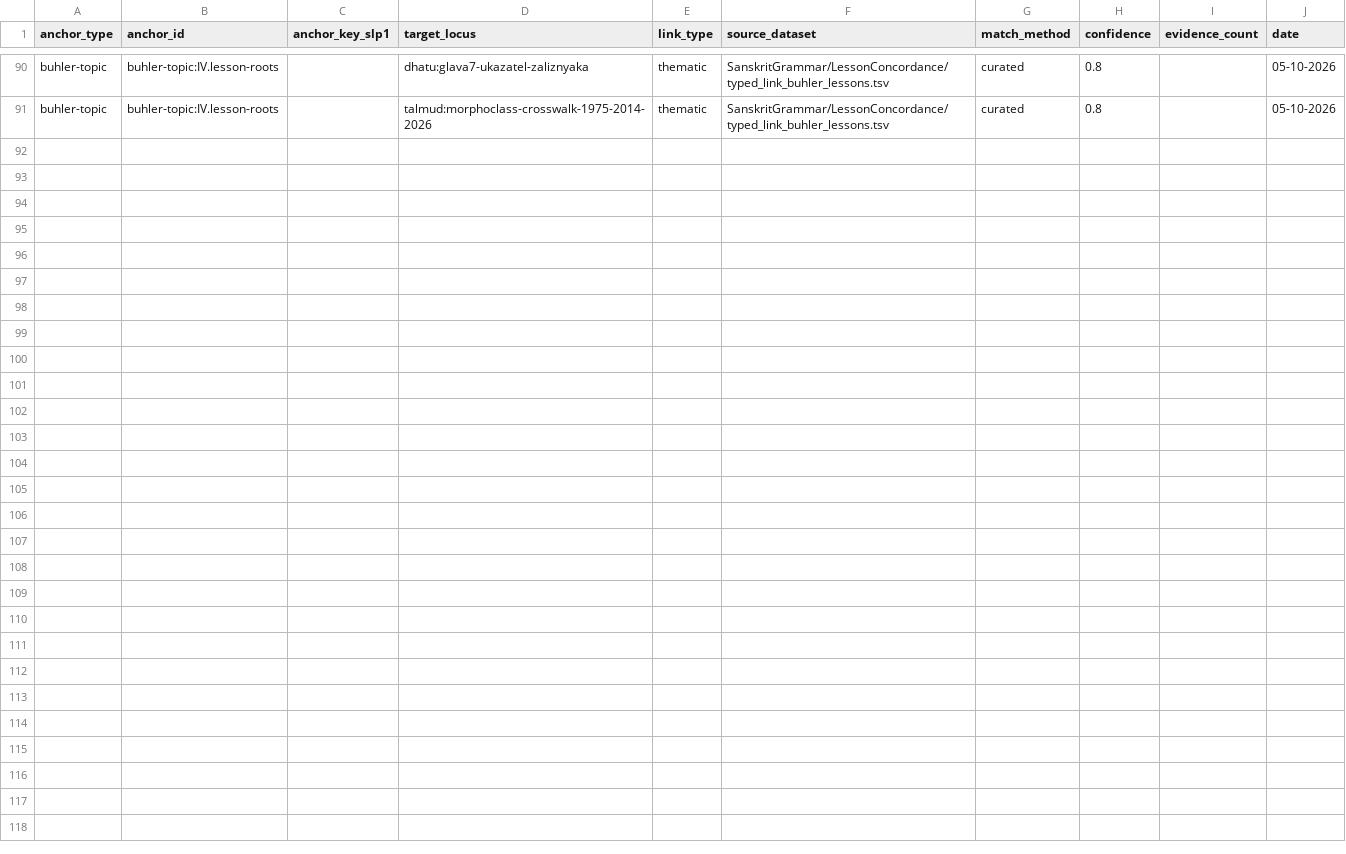
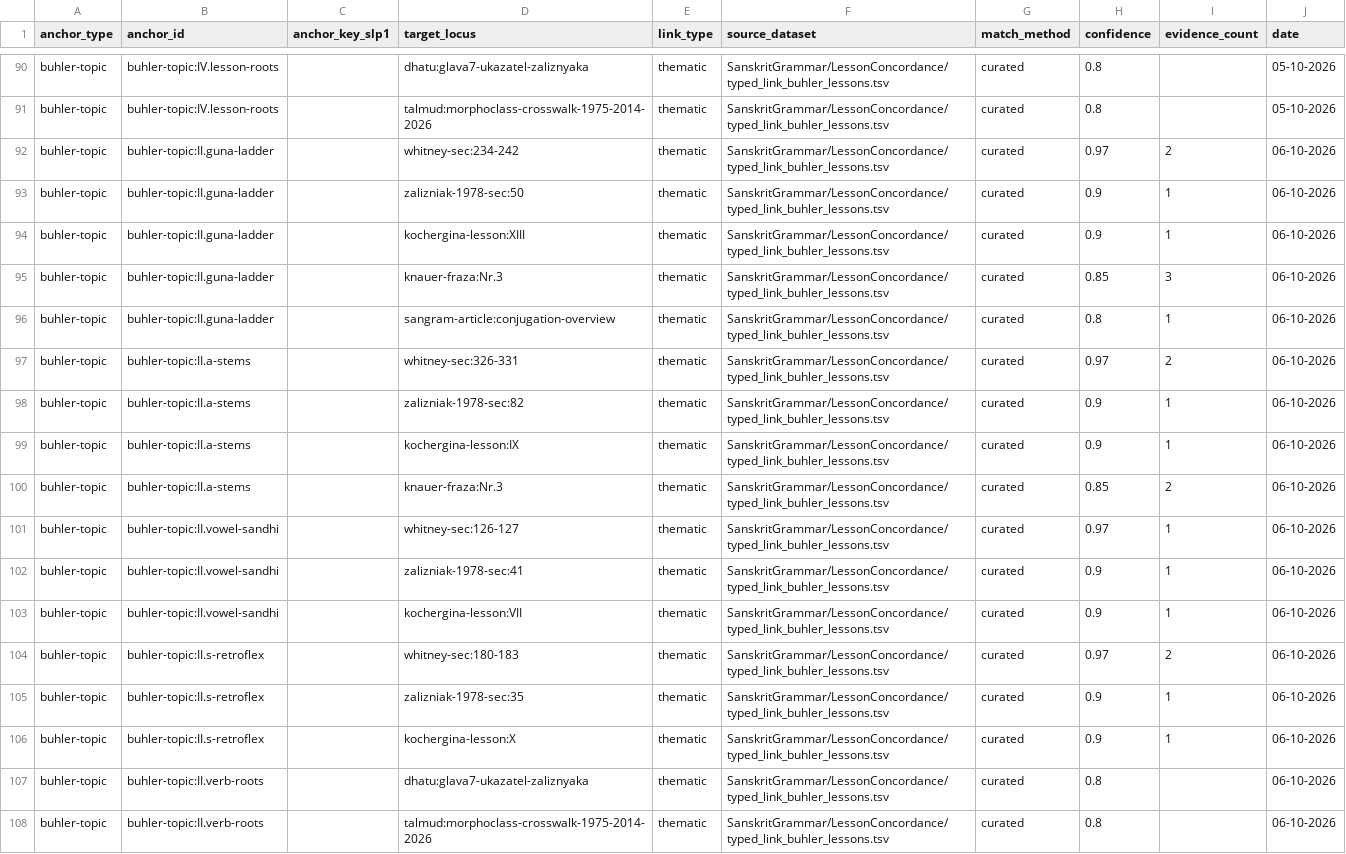
Before and after one commit to gasyoun/SanskritGrammar, a TSV file: LessonConcordance/typed_link_buhler_lessons.tsv, drawn as a sheet; only a part is shown, gaps mark what is left out.

Commit message:
feat: поурочный конкорданс Бюлера — урок II (H5653): guṇa/vṛddhi лестница, a-основы, сандхи гласных, s→ṣ; 5 тем, 17 строк, HB-5–7/67–72, DeepSeek-спот-чек 5/5 (пойманы 2 Whitney-ссылки + ложный GAP tṝ/tṛ)

```diff
--- a/LessonConcordance/typed_link_buhler_lessons.tsv
+++ b/LessonConcordance/typed_link_buhler_lessons.tsv
@@ -91 +91,18 @@ buhler-topic	buhler-topic:IV.lesson-roots		dhatu:glava7-ukazatel-zaliznyaka	them
 buhler-topic	buhler-topic:IV.lesson-roots		talmud:morphoclass-crosswalk-1975-2014-2026	thematic	SanskritGrammar/LessonConcordance/typed_link_buhler_lessons.tsv	curated	0.8		05-10-2026
+buhler-topic	buhler-topic:II.guna-ladder		whitney-sec:234-242	thematic	SanskritGrammar/LessonConcordance/typed_link_buhler_lessons.tsv	curated	0.97	2	06-10-2026
+buhler-topic	buhler-topic:II.guna-ladder		zalizniak-1978-sec:50	thematic	SanskritGrammar/LessonConcordance/typed_link_buhler_lessons.tsv	curated	0.9	1	06-10-2026
+buhler-topic	buhler-topic:II.guna-ladder		kochergina-lesson:XIII	thematic	SanskritGrammar/LessonConcordance/typed_link_buhler_lessons.tsv	curated	0.9	1	06-10-2026
+buhler-topic	buhler-topic:II.guna-ladder		knauer-fraza:Nr.3	thematic	SanskritGrammar/LessonConcordance/typed_link_buhler_lessons.tsv	curated	0.85	3	06-10-2026
+buhler-topic	buhler-topic:II.guna-ladder		sangram-article:conjugation-overview	thematic	SanskritGrammar/LessonConcordance/typed_link_buhler_lessons.tsv	curated	0.8	1	06-10-2026
+buhler-topic	buhler-topic:II.a-stems		whitney-sec:326-331	thematic	SanskritGrammar/LessonConcordance/typed_link_buhler_lessons.tsv	curated	0.97	2	06-10-2026
+buhler-topic	buhler-topic:II.a-stems		zalizniak-1978-sec:82	thematic	SanskritGrammar/LessonConcordance/typed_link_buhler_lessons.tsv	curated	0.9	1	06-10-2026
+buhler-topic	buhler-topic:II.a-stems		kochergina-lesson:IX	thematic	SanskritGrammar/LessonConcordance/typed_link_buhler_lessons.tsv	curated	0.9	1	06-10-2026
+buhler-topic	buhler-topic:II.a-stems		knauer-fraza:Nr.3	thematic	SanskritGrammar/LessonConcordance/typed_link_buhler_lessons.tsv	curated	0.85	2	06-10-2026
+buhler-topic	buhler-topic:II.vowel-sandhi		whitney-sec:126-127	thematic	SanskritGrammar/LessonConcordance/typed_link_buhler_lessons.tsv	curated	0.97	1	06-10-2026
+buhler-topic	buhler-topic:II.vowel-sandhi		zalizniak-1978-sec:41	thematic	SanskritGrammar/LessonConcordance/typed_link_buhler_lessons.tsv	curated	0.9	1	06-10-2026
+buhler-topic	buhler-topic:II.vowel-sandhi		kochergina-lesson:VII	thematic	SanskritGrammar/LessonConcordance/typed_link_buhler_lessons.tsv	curated	0.9	1	06-10-2026
+buhler-topic	buhler-topic:II.s-retroflex		whitney-sec:180-183	thematic	SanskritGrammar/LessonConcordance/typed_link_buhler_lessons.tsv	curated	0.97	2	06-10-2026
+buhler-topic	buhler-topic:II.s-retroflex		zalizniak-1978-sec:35	thematic	SanskritGrammar/LessonConcordance/typed_link_buhler_lessons.tsv	curated	0.9	1	06-10-2026
+buhler-topic	buhler-topic:II.s-retroflex		kochergina-lesson:X	thematic	SanskritGrammar/LessonConcordance/typed_link_buhler_lessons.tsv	curated	0.9	1	06-10-2026
+buhler-topic	buhler-topic:II.verb-roots		dhatu:glava7-ukazatel-zaliznyaka	thematic	SanskritGrammar/LessonConcordance/typed_link_buhler_lessons.tsv	curated	0.8		06-10-2026
+buhler-topic	buhler-topic:II.verb-roots		talmud:morphoclass-crosswalk-1975-2014-2026	thematic	SanskritGrammar/LessonConcordance/typed_link_buhler_lessons.tsv	curated	0.8		06-10-2026
```
Also changed, not shown: 4 other files.
